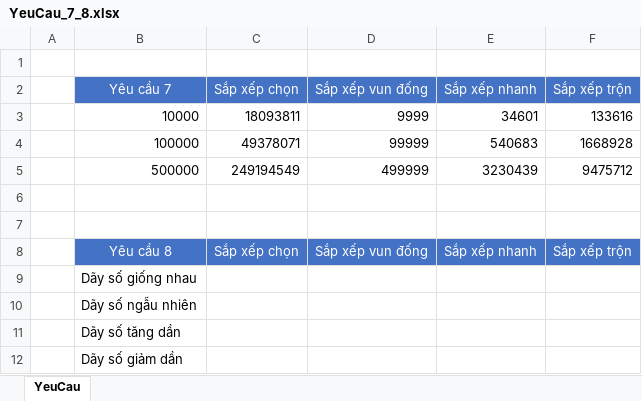
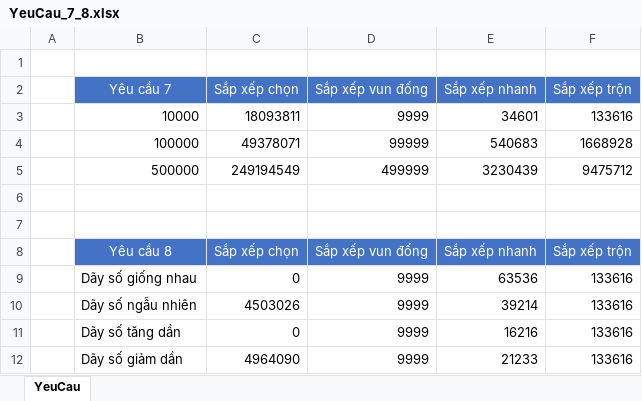
Before and after one commit to KennyNguyen88/ndt-uns, an Excel workbook: CTDL/YeuCau_7_8.xlsx, sheet YeuCau, drawn as a sheet; values as stored, in another font and other column widths than the file's, no borders; the diff names each change by its address in the sheet, - before the commit and + after, or states it on an @@ line.

```diff
--- a/CTDL/YeuCau_7_8.xlsx (sheet YeuCau)
+++ b/CTDL/YeuCau_7_8.xlsx (sheet YeuCau)
-C9 (Sắp xếp chọn): (empty)
+C9 (Sắp xếp chọn): 0
-D9:D12 (Sắp xếp vun đống): (empty)
+D9:D12 (Sắp xếp vun đống): 9999
-E9 (Sắp xếp nhanh): (empty)
+E9 (Sắp xếp nhanh): 63536
-F9:F12 (Sắp xếp trộn): (empty)
+F9:F12 (Sắp xếp trộn): 133616
-C10 (Sắp xếp chọn): (empty)
+C10 (Sắp xếp chọn): 4503026
-E10 (Sắp xếp nhanh): (empty)
+E10 (Sắp xếp nhanh): 39214
-C11 (Sắp xếp chọn): (empty)
+C11 (Sắp xếp chọn): 0
-E11 (Sắp xếp nhanh): (empty)
+E11 (Sắp xếp nhanh): 16216
-C12 (Sắp xếp chọn): (empty)
+C12 (Sắp xếp chọn): 4964090
-E12 (Sắp xếp nhanh): (empty)
+E12 (Sắp xếp nhanh): 21233
```
Also changed, not shown: 7 other files.
